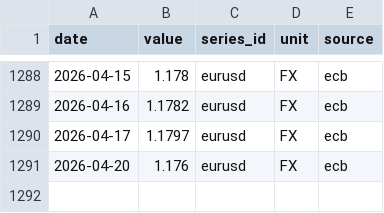
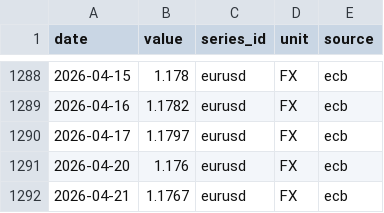
Before and after one commit to nicodelclaux-tech/energy-markets-dashboard, a CSV file: data/raw/ecb_eurusd.csv, drawn as a sheet; only a part is shown, gaps mark what is left out; the diff names each change by its address in the sheet, - before the commit and + after, or states it on an @@ line.

```diff
--- a/data/raw/ecb_eurusd.csv
+++ b/data/raw/ecb_eurusd.csv
+row 1292: 2026-04-21 | 1.1767 | eurusd | FX | ecb
```
Also changed, not shown: data/raw/ecb_gbpeur.csv, data/raw/entsoe_DE.csv, 13 other files.
